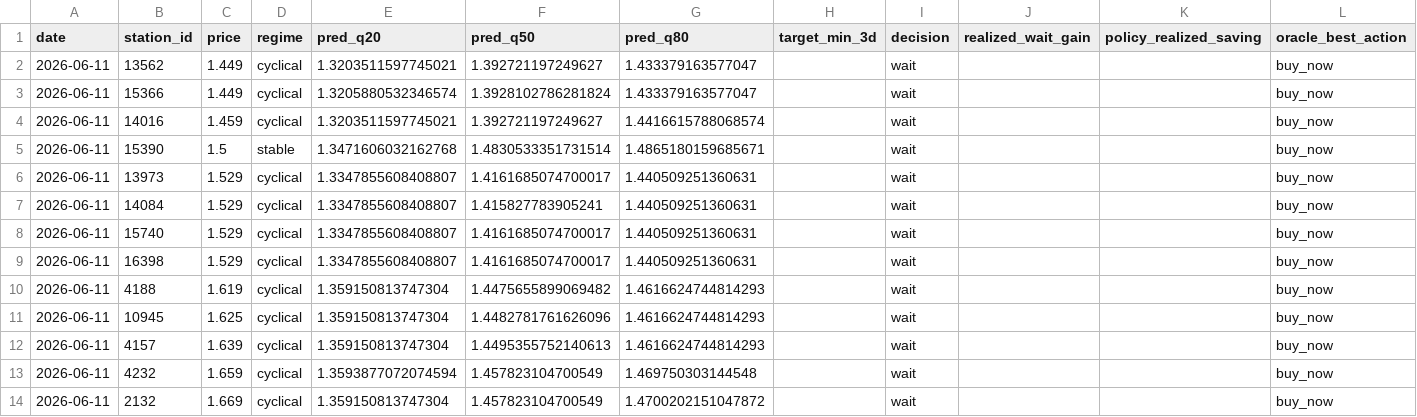
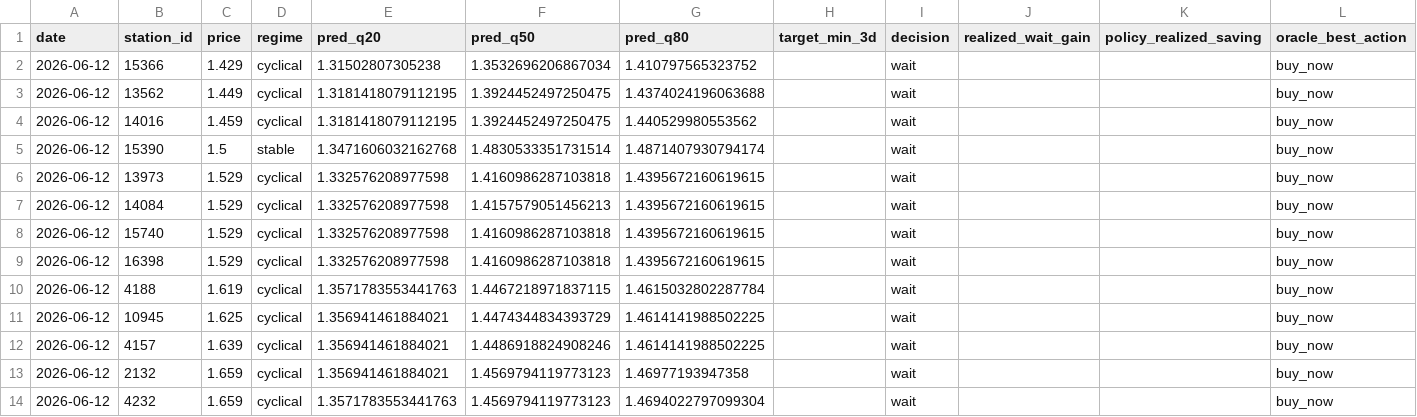
Before and after one commit to juanluserra/fuel-recommender-murcia, a CSV file: data/latest/alcantarilla_murcia__precio_gasoleo_a__latest.csv, drawn as a sheet.

```diff
--- a/data/latest/alcantarilla_murcia__precio_gasoleo_a__latest.csv
+++ b/data/latest/alcantarilla_murcia__precio_gasoleo_a__latest.csv
@@ -1,14 +1,14 @@
 date,station_id,price,regime,pred_q20,pred_q50,pred_q80,target_min_3d,decision,realized_wait_gain,policy_realized_saving,oracle_best_action
-2026-06-11,13562,1.449,cyclical,1.3203511597745021,1.392721197249627,1.433379163577047,,wait,,,buy_now
-2026-06-11,15366,1.449,cyclical,1.3205880532346574,1.3928102786281824,1.433379163577047,,wait,,,buy_now
-2026-06-11,14016,1.459,cyclical,1.3203511597745021,1.392721197249627,1.4416615788068574,,wait,,,buy_now
-2026-06-11,15390,1.5,stable,1.3471606032162768,1.4830533351731514,1.4865180159685671,,wait,,,buy_now
-2026-06-11,13973,1.529,cyclical,1.3347855608408807,1.4161685074700017,1.440509251360631,,wait,,,buy_now
-2026-06-11,14084,1.529,cyclical,1.3347855608408807,1.415827783905241,1.440509251360631,,wait,,,buy_now
-2026-06-11,15740,1.529,cyclical,1.3347855608408807,1.4161685074700017,1.440509251360631,,wait,,,buy_now
-2026-06-11,16398,1.529,cyclical,1.3347855608408807,1.4161685074700017,1.440509251360631,,wait,,,buy_now
-2026-06-11,4188,1.619,cyclical,1.359150813747304,1.4475655899069482,1.4616624744814293,,wait,,,buy_now
-2026-06-11,10945,1.625,cyclical,1.359150813747304,1.4482781761626096,1.4616624744814293,,wait,,,buy_now
-2026-06-11,4157,1.639,cyclical,1.359150813747304,1.4495355752140613,1.4616624744814293,,wait,,,buy_now
-2026-06-11,4232,1.659,cyclical,1.3593877072074594,1.457823104700549,1.469750303144548,,wait,,,buy_now
-2026-06-11,2132,1.669,cyclical,1.359150813747304,1.457823104700549,1.4700202151047872,,wait,,,buy_now
+2026-06-12,15366,1.429,cyclical,1.31502807305238,1.3532696206867034,1.410797565323752,,wait,,,buy_now
+2026-06-12,13562,1.449,cyclical,1.3181418079112195,1.3924452497250475,1.4374024196063688,,wait,,,buy_now
+2026-06-12,14016,1.459,cyclical,1.3181418079112195,1.3924452497250475,1.440529980553562,,wait,,,buy_now
+2026-06-12,15390,1.5,stable,1.3471606032162768,1.4830533351731514,1.4871407930794174,,wait,,,buy_now
+2026-06-12,13973,1.529,cyclical,1.332576208977598,1.4160986287103818,1.4395672160619615,,wait,,,buy_now
+2026-06-12,14084,1.529,cyclical,1.332576208977598,1.4157579051456213,1.4395672160619615,,wait,,,buy_now
+2026-06-12,15740,1.529,cyclical,1.332576208977598,1.4160986287103818,1.4395672160619615,,wait,,,buy_now
+2026-06-12,16398,1.529,cyclical,1.332576208977598,1.4160986287103818,1.4395672160619615,,wait,,,buy_now
+2026-06-12,4188,1.619,cyclical,1.3571783553441763,1.4467218971837115,1.4615032802287784,,wait,,,buy_now
+2026-06-12,10945,1.625,cyclical,1.356941461884021,1.4474344834393729,1.4614141988502225,,wait,,,buy_now
+2026-06-12,4157,1.639,cyclical,1.356941461884021,1.4486918824908246,1.4614141988502225,,wait,,,buy_now
+2026-06-12,2132,1.659,cyclical,1.356941461884021,1.4569794119773123,1.46977193947358,,wait,,,buy_now
+2026-06-12,4232,1.659,cyclical,1.3571783553441763,1.4569794119773123,1.4694022797099304,,wait,,,buy_now
```
Also changed, not shown: data/history/alcantarilla_murcia/fetch_log.csv, data/history/alcantarilla_murcia/stations.csv, 4 other files.
